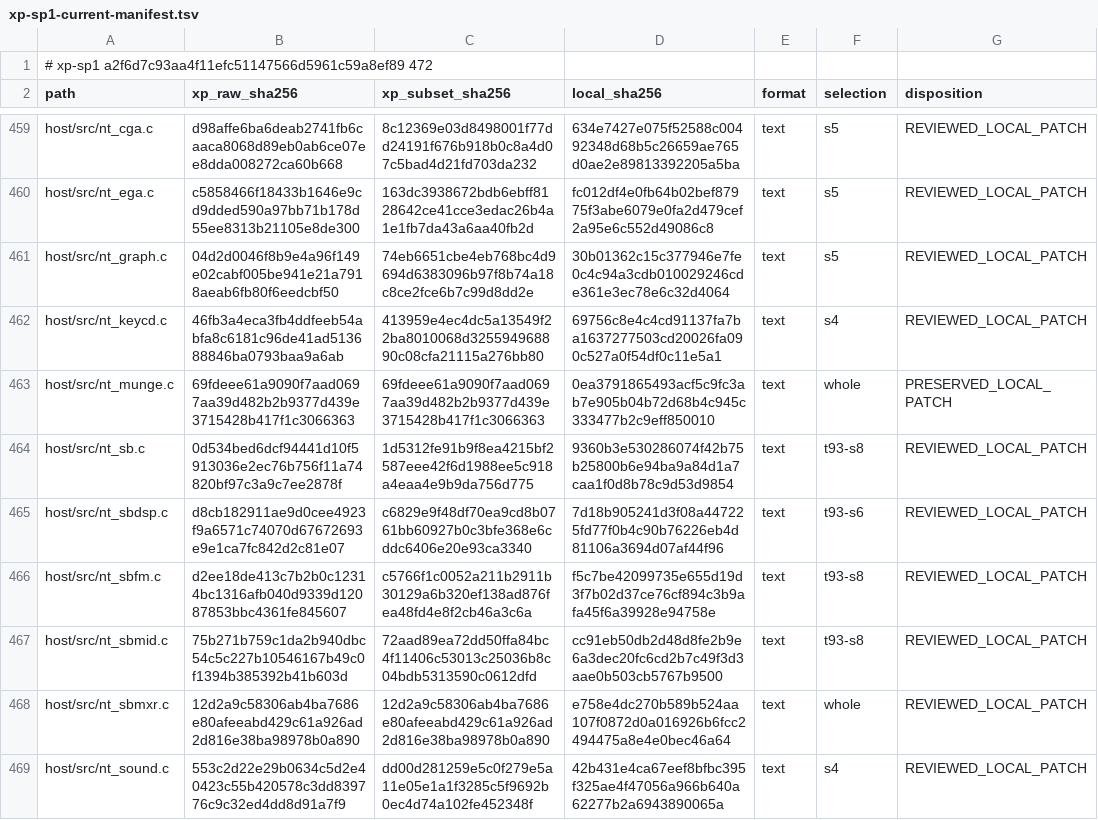
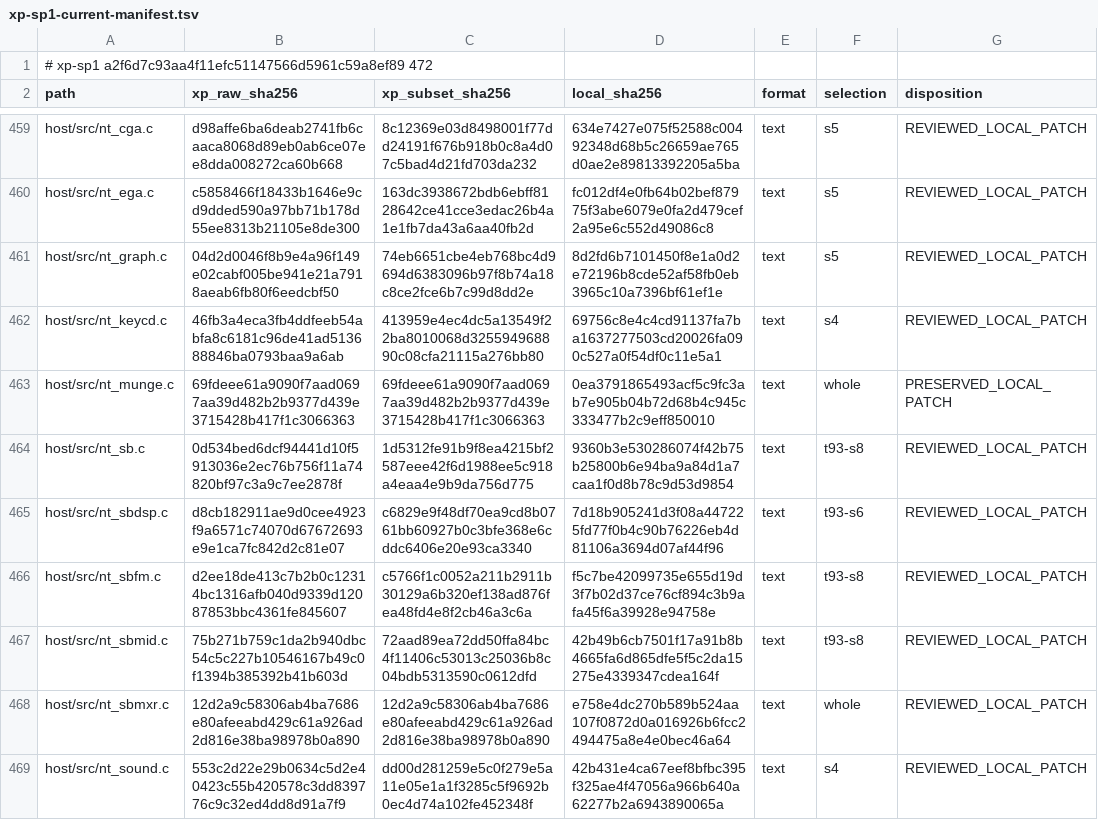
Before and after one commit to cshaxu/softpc, a TSV file: docs/etc/evidence/softpc/xp-sp1-current-manifest.tsv, drawn as a sheet; only a part is shown, gaps mark what is left out.

```diff
--- a/docs/etc/evidence/softpc/xp-sp1-current-manifest.tsv
+++ b/docs/etc/evidence/softpc/xp-sp1-current-manifest.tsv
@@ -460,3 +460,3 @@ host/src/nt_cga.c	d98affe6ba6deab2741fb6caaca8068d89eb0ab6ce07ee8dda008272ca60b6
 host/src/nt_ega.c	c5858466f18433b1646e9cd9dded590a97bb71b178d55ee8313b21105e8de300	163dc3938672bdb6ebff8128642ce41cce3edac26b4a1e1fb7da43a6aa40fb2d	fc012df4e0fb64b02bef87975f3abe6079e0fa2d479cef2a95e6c552d49086c8	text	s5	REVIEWED_LOCAL_PATCH
-host/src/nt_graph.c	04d2d0046f8b9e4a96f149e02cabf005be941e21a7918aeab6fb80f6eedcbf50	74eb6651cbe4eb768bc4d9694d6383096b97f8b74a18c8ce2fce6b7c99d8dd2e	30b01362c15c377946e7fe0c4c94a3cdb010029246cde361e3ec78e6c32d4064	text	s5	REVIEWED_LOCAL_PATCH
+host/src/nt_graph.c	04d2d0046f8b9e4a96f149e02cabf005be941e21a7918aeab6fb80f6eedcbf50	74eb6651cbe4eb768bc4d9694d6383096b97f8b74a18c8ce2fce6b7c99d8dd2e	8d2fd6b7101450f8e1a0d2e72196b8cde52af58fb0eb3965c10a7396bf61ef1e	text	s5	REVIEWED_LOCAL_PATCH
 host/src/nt_keycd.c	46fb3a4eca3fb4ddfeeb54abfa8c6181c96de41ad513688846ba0793baa9a6ab	413959e4ec4dc5a13549f22ba8010068d325594968890c08cfa21115a276bb80	69756c8e4c4cd91137fa7ba1637277503cd20026fa090c527a0f54df0c11e5a1	text	s4	REVIEWED_LOCAL_PATCH
@@ -466,3 +466,3 @@ host/src/nt_sbdsp.c	d8cb182911ae9d0cee4923f9a6571c74070d67672693e9e1ca7fc842d2c8
 host/src/nt_sbfm.c	d2ee18de413c7b2b0c12314bc1316afb040d9339d12087853bbc4361fe845607	c5766f1c0052a211b2911b30129a6b320ef138ad876fea48fd4e8f2cb46a3c6a	f5c7be42099735e655d19d3f7b02d37ce76cf894c3b9afa45f6a39928e94758e	text	t93-s8	REVIEWED_LOCAL_PATCH
-host/src/nt_sbmid.c	75b271b759c1da2b940dbc54c5c227b10546167b49c0f1394b385392b41b603d	72aad89ea72dd50ffa84bc4f11406c53013c25036b8c04bdb5313590c0612dfd	cc91eb50db2d48d8fe2b9e6a3dec20fc6cd2b7c49f3d3aae0b503cb5767b9500	text	t93-s8	REVIEWED_LOCAL_PATCH
+host/src/nt_sbmid.c	75b271b759c1da2b940dbc54c5c227b10546167b49c0f1394b385392b41b603d	72aad89ea72dd50ffa84bc4f11406c53013c25036b8c04bdb5313590c0612dfd	42b49b6cb7501f17a91b8b4665fa6d865dfe5f5c2da15275e4339347cdea164f	text	t93-s8	REVIEWED_LOCAL_PATCH
 host/src/nt_sbmxr.c	12d2a9c58306ab4ba7686e80afeeabd429c61a926ad2d816e38ba98978b0a890	12d2a9c58306ab4ba7686e80afeeabd429c61a926ad2d816e38ba98978b0a890	e758e4dc270b589b524aa107f0872d0a016926b6fcc2494475a8e4e0bec46a64	text	whole	REVIEWED_LOCAL_PATCH
```
Also changed, not shown: 7 other files.
